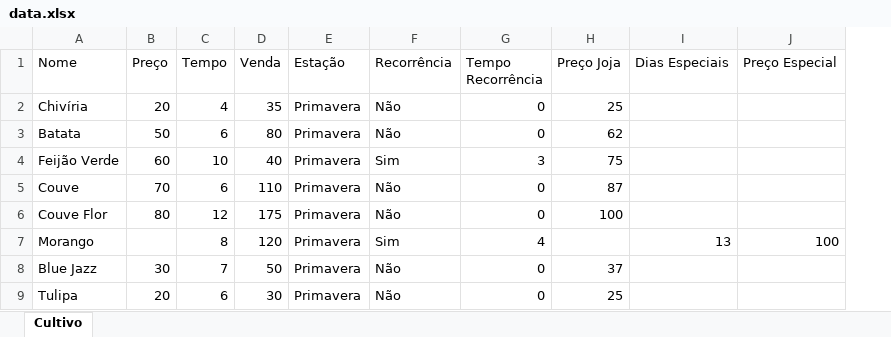
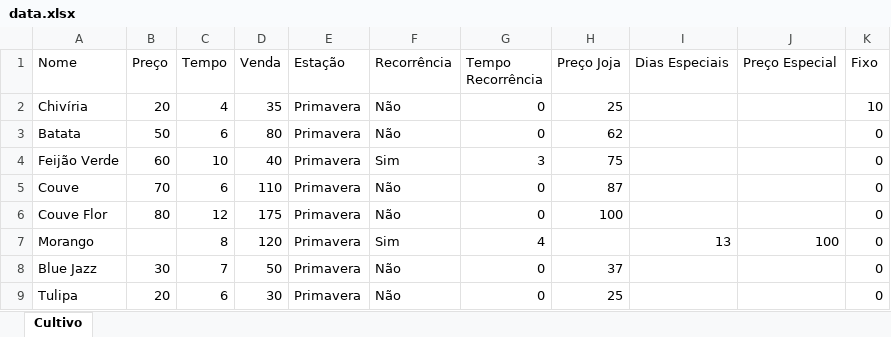
Before and after one commit to PinocchioSon/stardew_valley_model, an Excel workbook: data/data.xlsx, sheet Cultivo, drawn as a sheet; values as stored, in another font and other column widths than the file's, no borders; charts and pictures not drawn; the diff names each change by its address in the sheet, - before the commit and + after, or states it on an @@ line.

```diff
--- a/data/data.xlsx (sheet Cultivo)
+++ b/data/data.xlsx (sheet Cultivo)
+column K (Fixo), rows 2-9: 10 | 0 | 0 | 0 | 0 | 0 | 0 | 0
```
Also changed, not shown: 1 other file.
